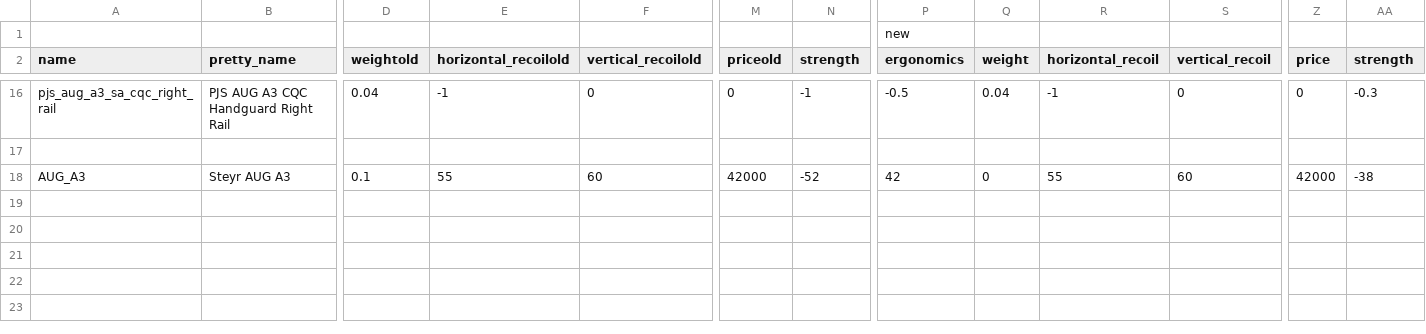
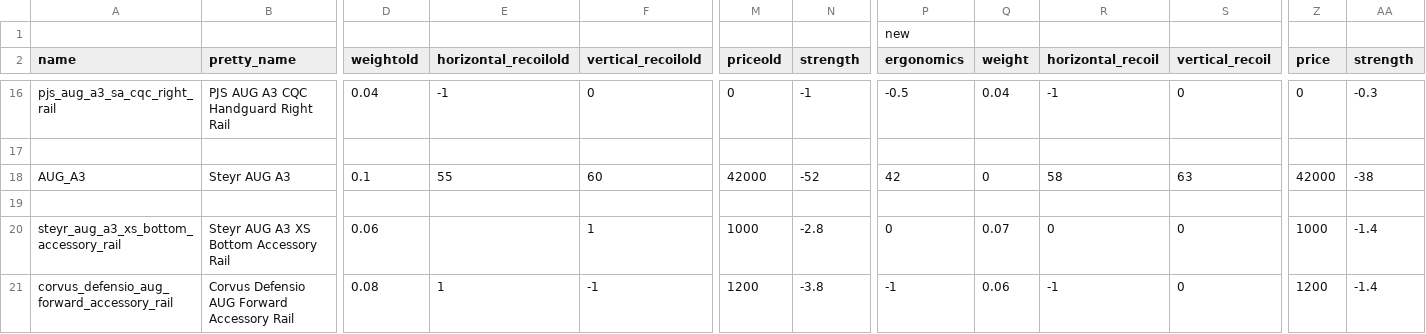
Before and after one commit to refact0r/deadline-balancing, a CSV file: changes/aug-adjustments.csv, drawn as a sheet; only a part is shown, gaps mark what is left out; rows hold the shown columns only; the diff names each change by its address in the sheet, - before the commit and + after, or states it on an @@ line.

Commit message:
make aug lower rails more desirable compared to default grip

```diff
--- a/changes/aug-adjustments.csv
+++ b/changes/aug-adjustments.csv
-R18 (horizontal_recoil): 55
+R18 (horizontal_recoil): 58
-S18 (vertical_recoil): 60
+S18 (vertical_recoil): 63
+row 19: (empty)
+row 20: steyr_aug_a3_xs_bottom_accessory_rail | Steyr AUG A3 XS Bottom Accessory Rail | 0.06 |  | 1 | 1000 | -2.8 | 0 | 0.07 | 0 | 0 | 1000 | -1.4
+row 21: corvus_defensio_aug_forward_accessory_rail | Corvus Defensio AUG Forward Accessory Rail | 0.08 | 1 | -1 | 1200 | -3.8 | -1 | 0.06 | -1 | 0 | 1200 | -1.4
```
Also changed, not shown: balancing.csv, testing.csv.
